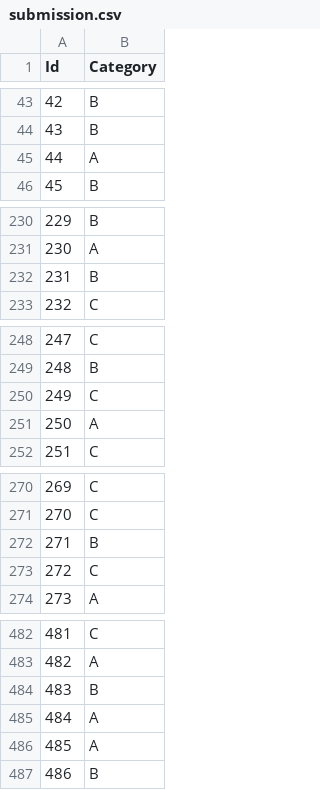
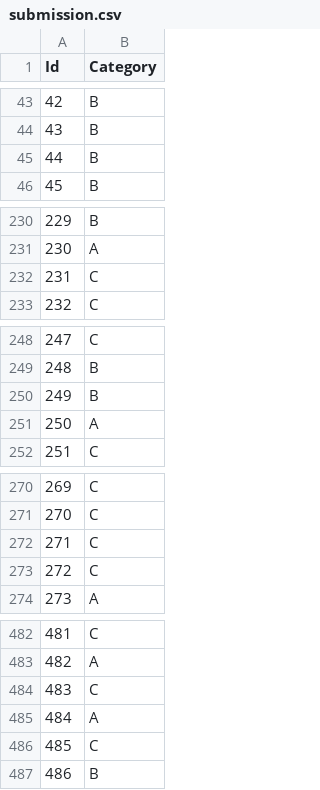
Before and after one commit to ZhiRongDev/ML_final_project, a CSV file: task1/submission.csv, drawn as a sheet; only a part is shown, gaps mark what is left out; the diff covers the shown part only.

Commit message:
task1 ~ task4 first edition

```diff
--- a/task1/submission.csv
+++ b/task1/submission.csv
@@ -44,3 +44,3 @@ Id,Category
 43,B
-44,A
+44,B
 45,B
@@ -231,3 +231,3 @@ Id,Category
 230,A
-231,B
+231,C
 232,C
@@ -249,3 +249,3 @@ Id,Category
 248,B
-249,C
+249,B
 250,A
@@ -271,3 +271,3 @@ Id,Category
 270,C
-271,B
+271,C
 272,C
@@ -483,5 +483,5 @@ Id,Category
 482,A
-483,B
+483,C
 484,A
-485,A
+485,C
 486,B
```
Also changed, not shown: 3 edited cells elsewhere in this file, 5 other files.
